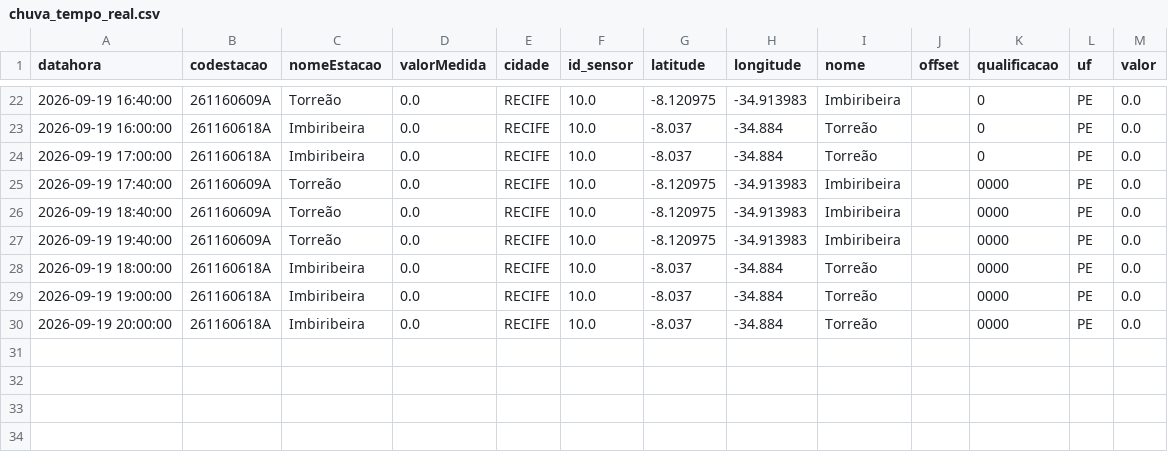
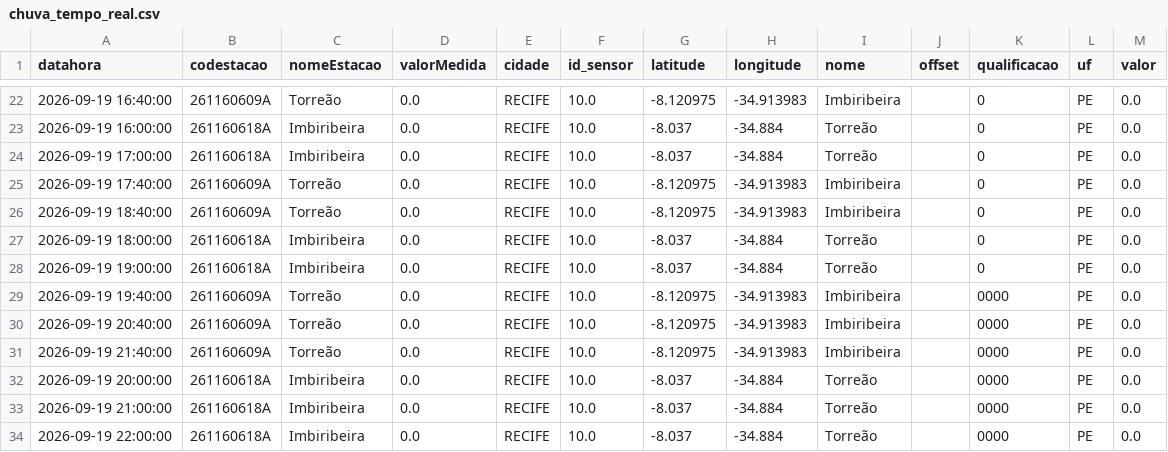
Before and after one commit to RafaellaB/risk-today-apps, a CSV file: chuva_tempo_real.csv, drawn as a sheet; only a part is shown, gaps mark what is left out.

```diff
--- a/chuva_tempo_real.csv
+++ b/chuva_tempo_real.csv
@@ -24,7 +24,11 @@ datahora,codestacao,nomeEstacao,valorMedida,cidade,id_sensor,latitude,longitude,
 2026-09-19 17:00:00,261160618A,Imbiribeira,0.0,RECIFE,10.0,-8.037,-34.884,Torreão,,0,PE,0.0
-2026-09-19 17:40:00,261160609A,Torreão,0.0,RECIFE,10.0,-8.120975,-34.913983,Imbiribeira,,0000,PE,0.0
-2026-09-19 18:40:00,261160609A,Torreão,0.0,RECIFE,10.0,-8.120975,-34.913983,Imbiribeira,,0000,PE,0.0
+2026-09-19 17:40:00,261160609A,Torreão,0.0,RECIFE,10.0,-8.120975,-34.913983,Imbiribeira,,0,PE,0.0
+2026-09-19 18:40:00,261160609A,Torreão,0.0,RECIFE,10.0,-8.120975,-34.913983,Imbiribeira,,0,PE,0.0
+2026-09-19 18:00:00,261160618A,Imbiribeira,0.0,RECIFE,10.0,-8.037,-34.884,Torreão,,0,PE,0.0
+2026-09-19 19:00:00,261160618A,Imbiribeira,0.0,RECIFE,10.0,-8.037,-34.884,Torreão,,0,PE,0.0
 2026-09-19 19:40:00,261160609A,Torreão,0.0,RECIFE,10.0,-8.120975,-34.913983,Imbiribeira,,0000,PE,0.0
-2026-09-19 18:00:00,261160618A,Imbiribeira,0.0,RECIFE,10.0,-8.037,-34.884,Torreão,,0000,PE,0.0
-2026-09-19 19:00:00,261160618A,Imbiribeira,0.0,RECIFE,10.0,-8.037,-34.884,Torreão,,0000,PE,0.0
+2026-09-19 20:40:00,261160609A,Torreão,0.0,RECIFE,10.0,-8.120975,-34.913983,Imbiribeira,,0000,PE,0.0
+2026-09-19 21:40:00,261160609A,Torreão,0.0,RECIFE,10.0,-8.120975,-34.913983,Imbiribeira,,0000,PE,0.0
 2026-09-19 20:00:00,261160618A,Imbiribeira,0.0,RECIFE,10.0,-8.037,-34.884,Torreão,,0000,PE,0.0
+2026-09-19 21:00:00,261160618A,Imbiribeira,0.0,RECIFE,10.0,-8.037,-34.884,Torreão,,0000,PE,0.0
+2026-09-19 22:00:00,261160618A,Imbiribeira,0.0,RECIFE,10.0,-8.037,-34.884,Torreão,,0000,PE,0.0
```
